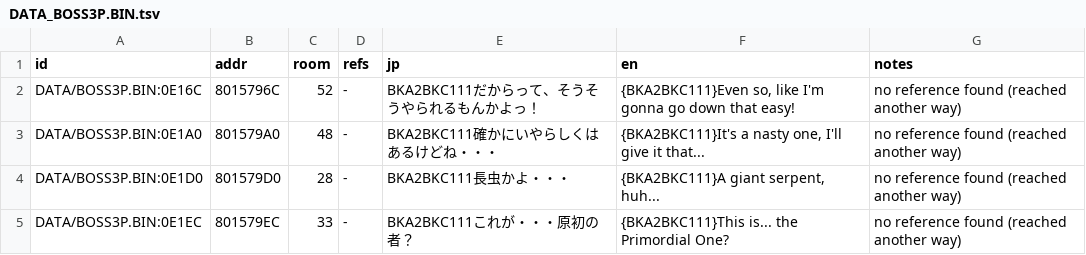
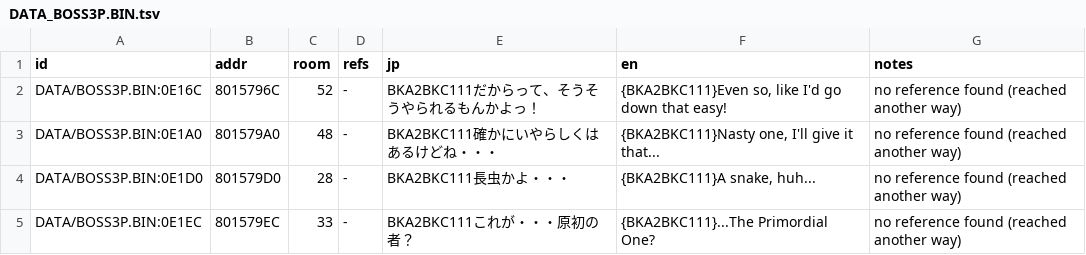
Before and after one commit to minhnhattonthat/blade-arts-tasogare-no-miyako-r-lyeh-en, a TSV file: script/raw/DATA_BOSS3P.BIN.tsv, drawn as a sheet.

```diff
--- a/script/raw/DATA_BOSS3P.BIN.tsv
+++ b/script/raw/DATA_BOSS3P.BIN.tsv
@@ -1,5 +1,5 @@
 id	addr	room	refs	jp	en	notes
-DATA/BOSS3P.BIN:0E16C	8015796C	52	-	BKA2BKC111だからって、そうそうやられるもんかよっ！	{BKA2BKC111}Even so, like I'm gonna go down that easy!	no reference found (reached another way)
-DATA/BOSS3P.BIN:0E1A0	801579A0	48	-	BKA2BKC111確かにいやらしくはあるけどね・・・	{BKA2BKC111}It's a nasty one, I'll give it that...	no reference found (reached another way)
-DATA/BOSS3P.BIN:0E1D0	801579D0	28	-	BKA2BKC111長虫かよ・・・	{BKA2BKC111}A giant serpent, huh...	no reference found (reached another way)
-DATA/BOSS3P.BIN:0E1EC	801579EC	33	-	BKA2BKC111これが・・・原初の者？	{BKA2BKC111}This is... the Primordial One?	no reference found (reached another way)
+DATA/BOSS3P.BIN:0E16C	8015796C	52	-	BKA2BKC111だからって、そうそうやられるもんかよっ！	{BKA2BKC111}Even so, like I'd go down that easy!	no reference found (reached another way)
+DATA/BOSS3P.BIN:0E1A0	801579A0	48	-	BKA2BKC111確かにいやらしくはあるけどね・・・	{BKA2BKC111}Nasty one, I'll give it that...	no reference found (reached another way)
+DATA/BOSS3P.BIN:0E1D0	801579D0	28	-	BKA2BKC111長虫かよ・・・	{BKA2BKC111}A snake, huh...	no reference found (reached another way)
+DATA/BOSS3P.BIN:0E1EC	801579EC	33	-	BKA2BKC111これが・・・原初の者？	{BKA2BKC111}...The Primordial One?	no reference found (reached another way)
```
Also changed, not shown: script/raw/DATA_BOSS0P.BIN.tsv, script/raw/DATA_LOADSAVE.BIN.tsv, 6 other files.
